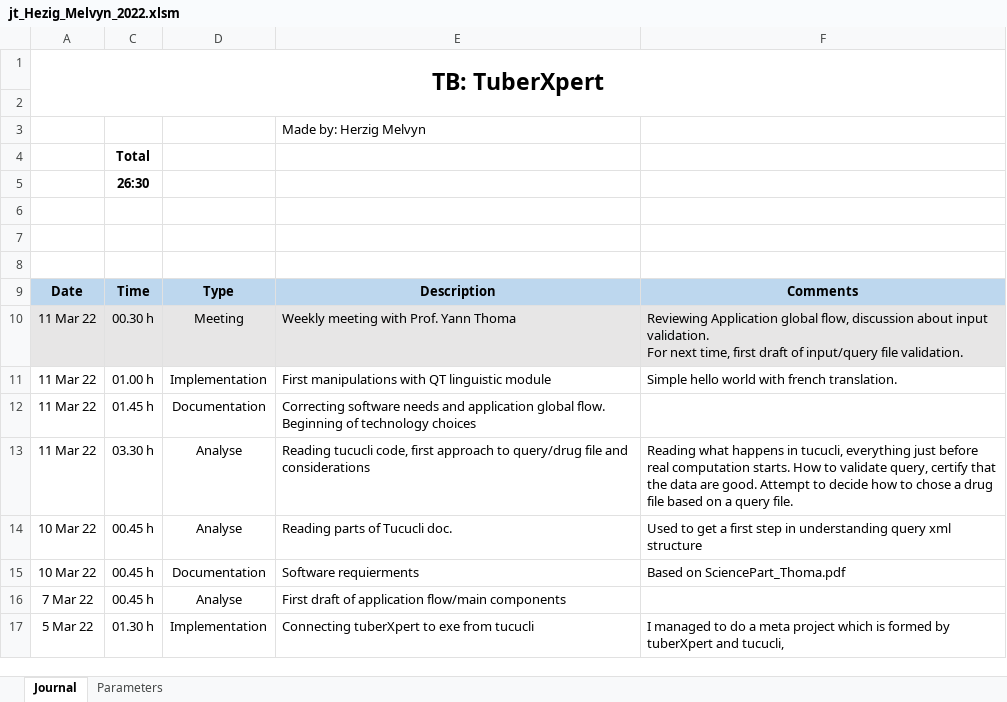
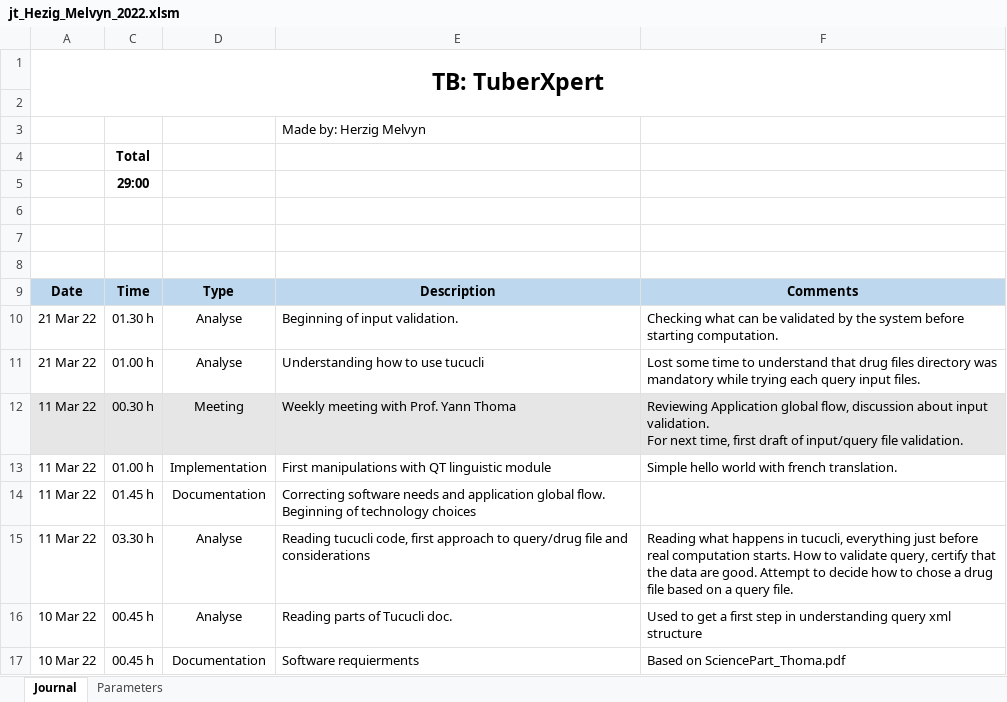
Before and after one commit to MelvynHerzig/2022-herzig, an Excel workbook: publi/jt_Hezig_Melvyn_2022.xlsm, sheet Journal, drawn as a sheet; only a part is shown; the shorter side is filled out with more unchanged rows; values as stored, in another font and other column widths than the file's, no borders; charts and pictures not drawn; the diff names each change by its address in the sheet, - before the commit and + after, or states it on an @@ line.

Commit message:
Beginning of input validation documentation

```diff
--- a/publi/jt_Hezig_Melvyn_2022.xlsm (sheet Journal)
+++ b/publi/jt_Hezig_Melvyn_2022.xlsm (sheet Journal)
-C5: 26:30
+C5: 29:00
+row 10: 21 Mar 22 | 01.30 h | Analyse | Beginning of input validation. | Checking what can be validated by the system before starting computation.
+row 11: 21 Mar 22 | 01.00 h | Analyse | Understanding how to use tucucli | Lost some time to understand that drug files directory was mandatory while trying each query input files.
```
Also changed, not shown: hidden cells, 2 other files.
